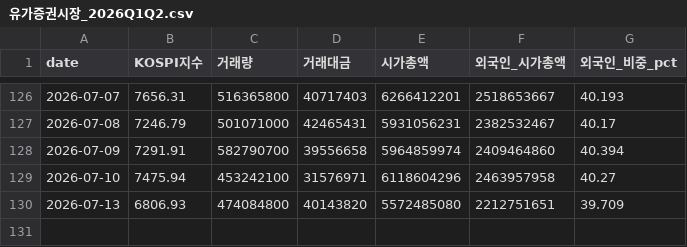
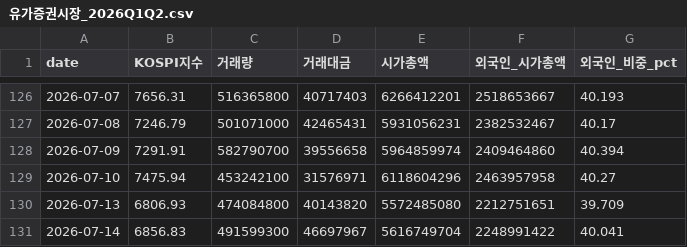
Before and after one commit to happymon77/kospi-analysis, a CSV file: data/유가증권시장_2026Q1Q2.csv, drawn as a sheet; only a part is shown, gaps mark what is left out; the diff names each change by its address in the sheet, - before the commit and + after, or states it on an @@ line.

```diff
--- a/data/유가증권시장_2026Q1Q2.csv
+++ b/data/유가증권시장_2026Q1Q2.csv
+row 131: 2026-07-14 | 6856.83 | 491599300 | 46697967 | 5616749704 | 2248991422 | 40.041
```
Also changed, not shown: data/jeungsi_jageum_2026Q1Q2.csv, data/naver_kospi_daily.csv, 4 other files.
